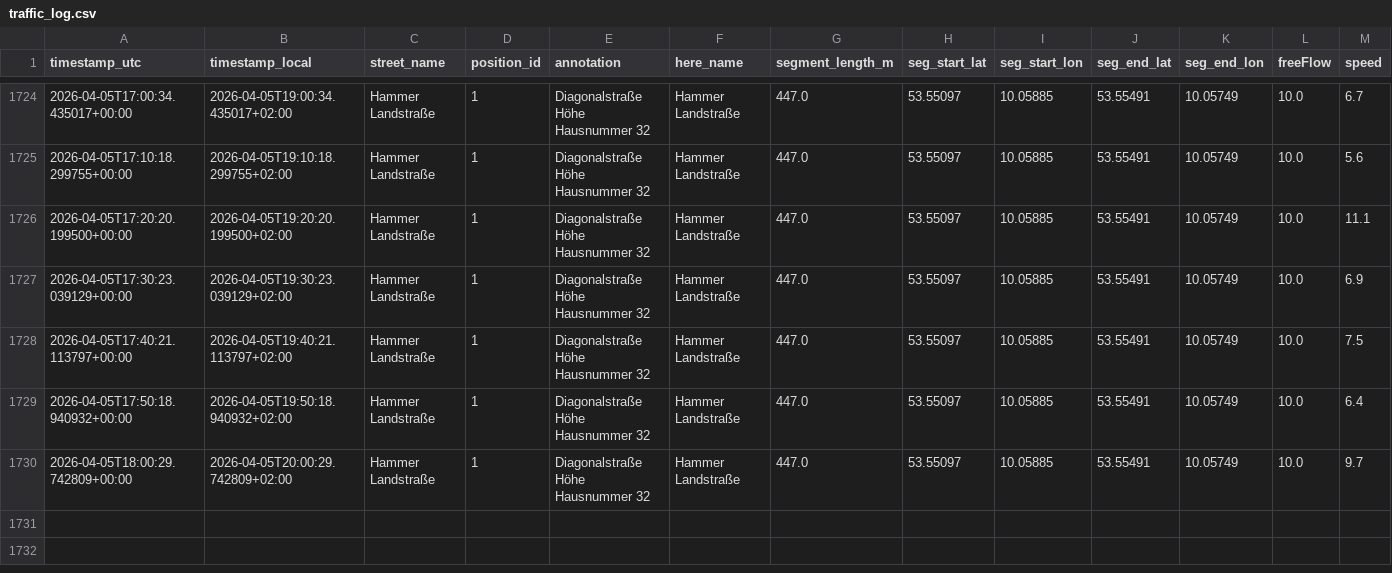
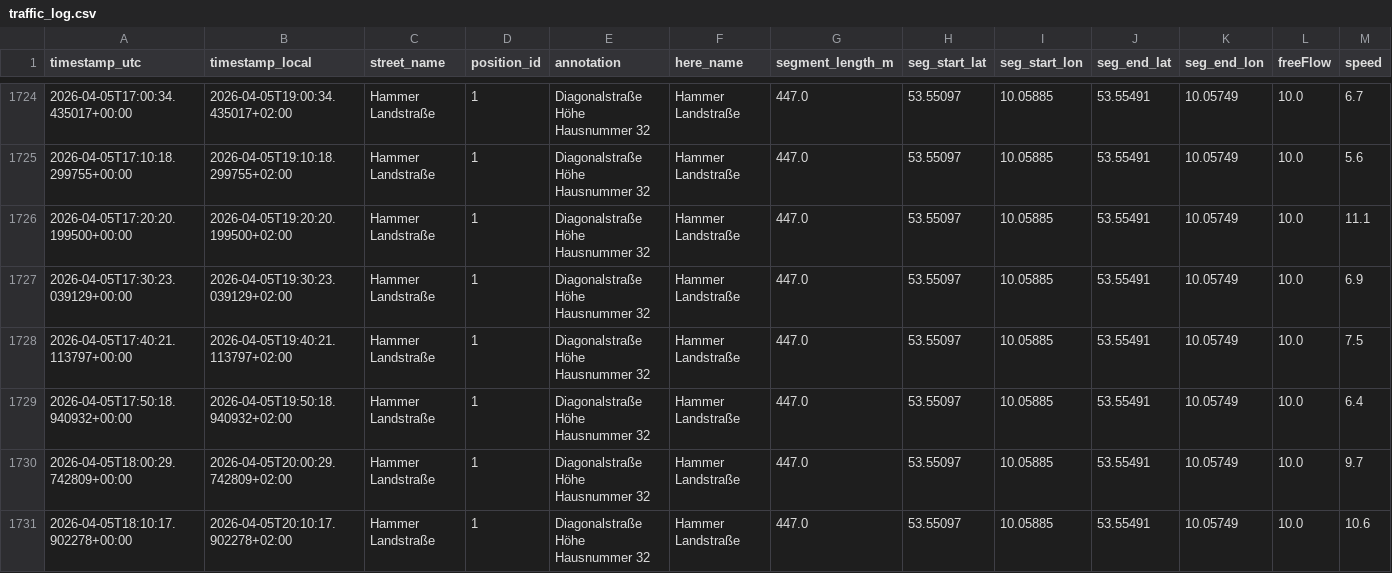
Before and after one commit to wh92wi/traffic-logger, a CSV file: traffic_log.csv, drawn as a sheet; only a part is shown, gaps mark what is left out; rows hold the shown columns only; the diff names each change by its address in the sheet, - before the commit and + after, or states it on an @@ line.

```diff
--- a/traffic_log.csv
+++ b/traffic_log.csv
+row 1731: 2026-04-05T18:10:17.902278+00:00 | 2026-04-05T20:10:17.902278+02:00 | Hammer Landstraße | 1 | Diagonalstraße Höhe Hausnummer 32 | Hammer Landstraße | 447.0 | 53.55097 | 10.05885 | 53.55491 | 10.05749 | 10.0 | 10.6
```
